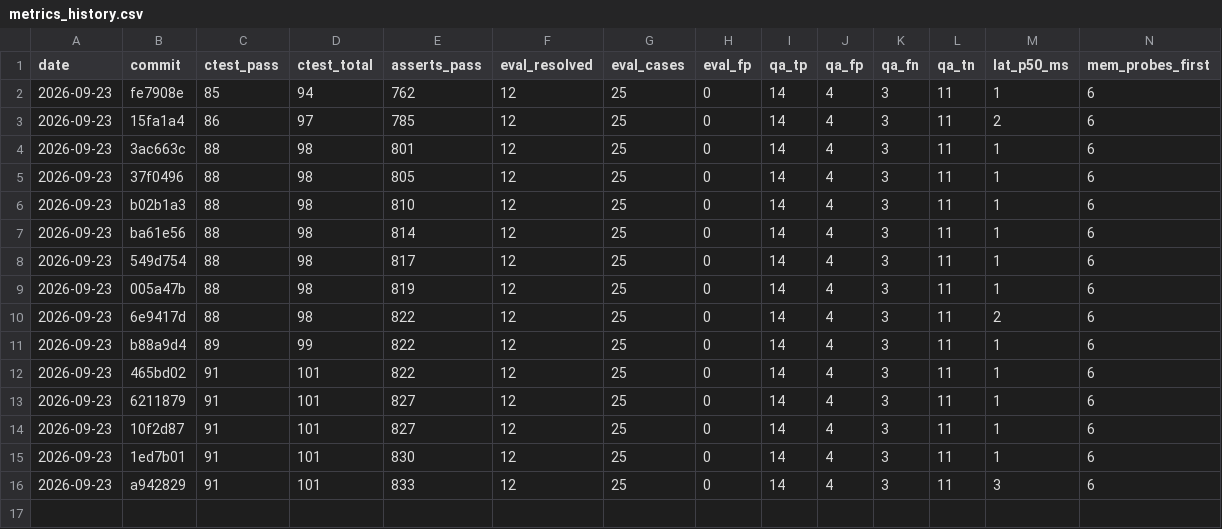
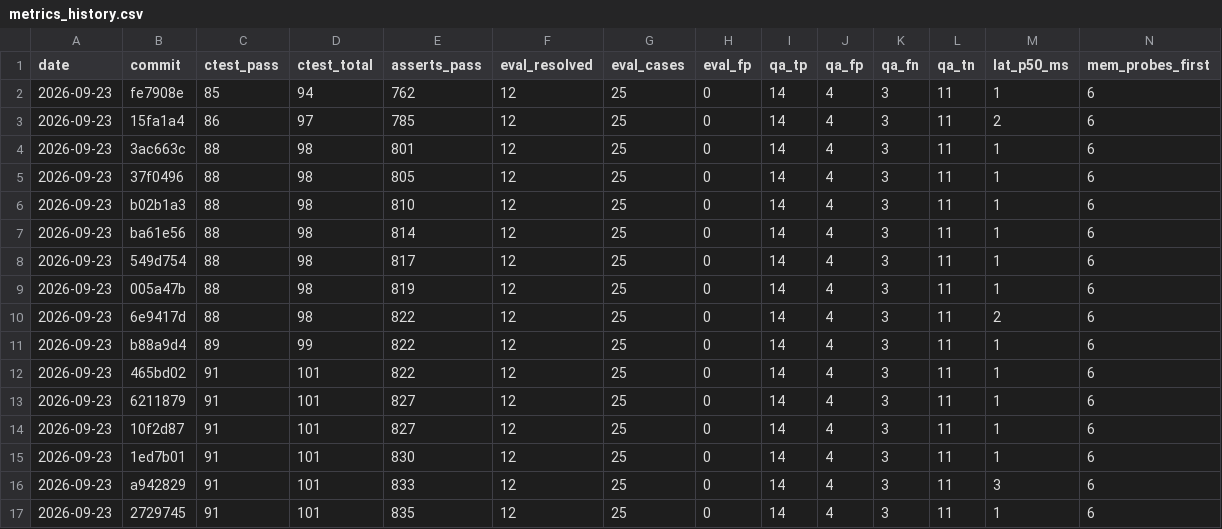
Before and after one commit to FiveTechSoft/symbols, a CSV file: tools/metrics_history.csv, drawn as a sheet; only a part is shown; rows hold the shown columns only; the diff names each change by its address in the sheet, - before the commit and + after, or states it on an @@ line.

```diff
--- a/tools/metrics_history.csv
+++ b/tools/metrics_history.csv
+row 17: 2026-09-23 | 2729745 | 91 | 101 | 835 | 12 | 25 | 0 | 14 | 4 | 3 | 11 | 1 | 6
```
Also changed, not shown: tools/metrics/declared_rules.tsv, 4 other files.
